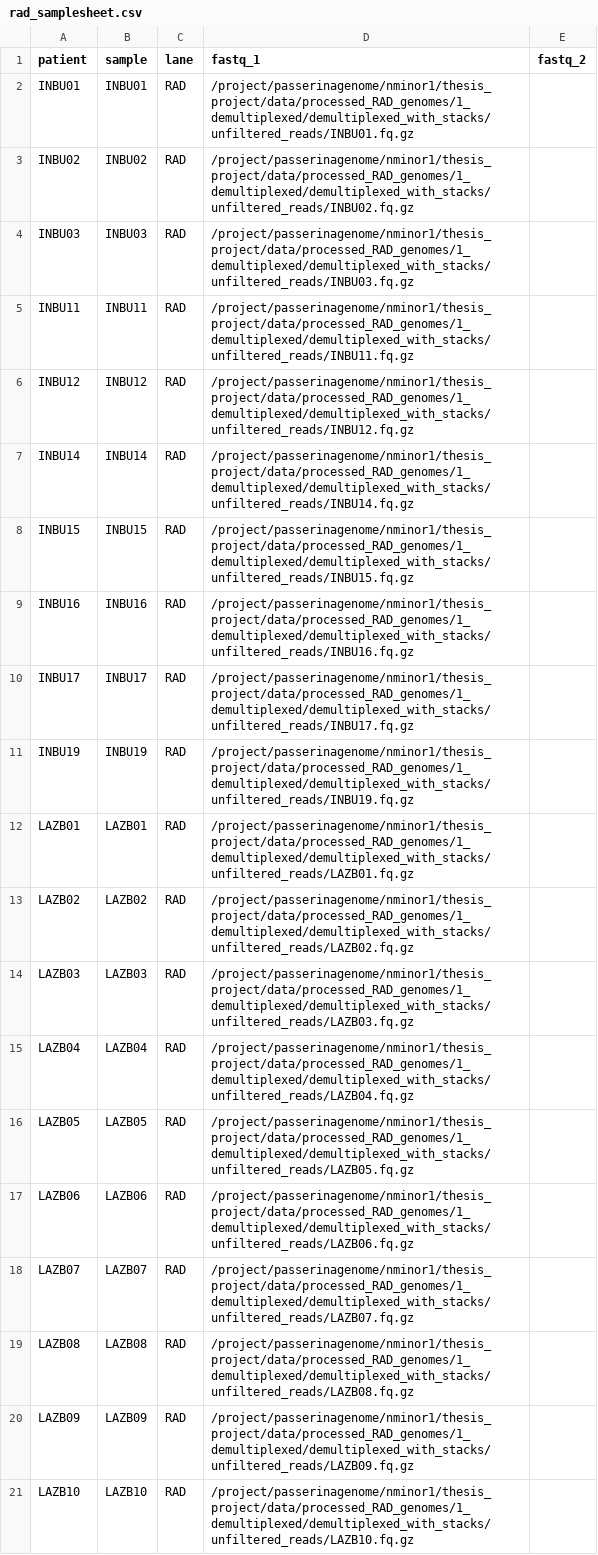
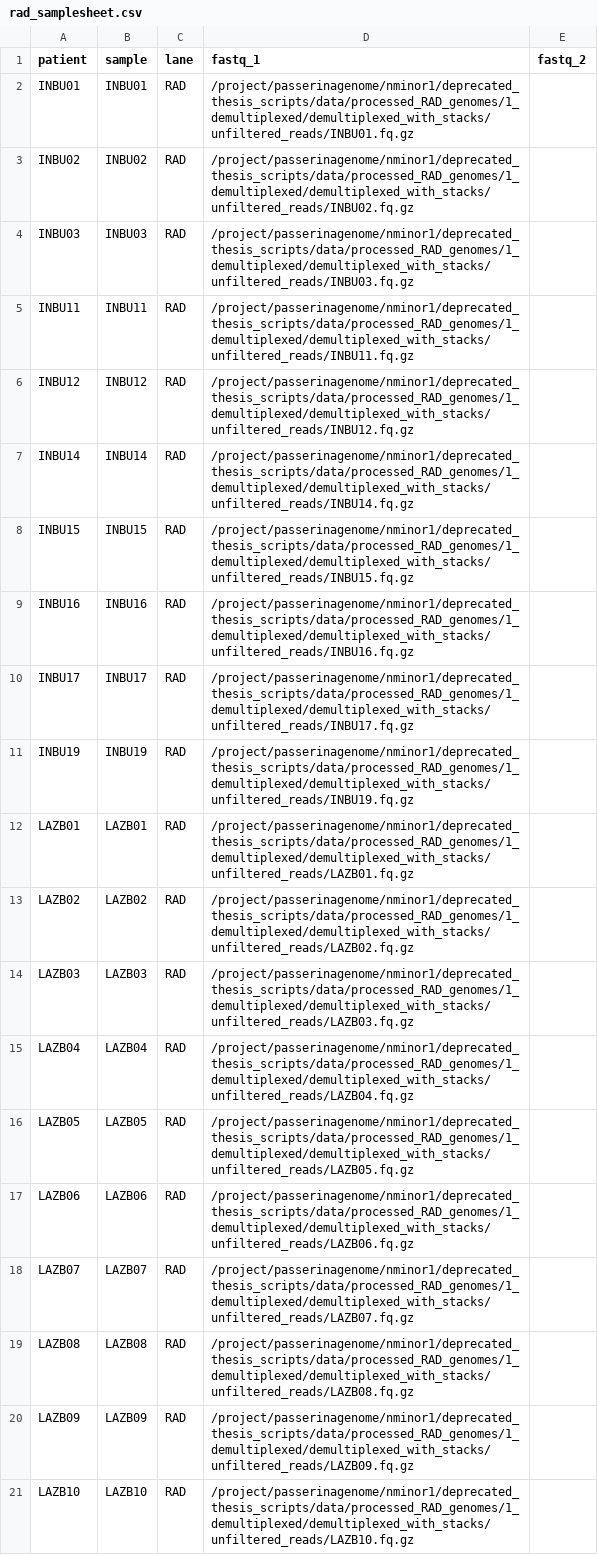
Before and after one commit to nrminor/cline-cutter, a CSV file: resources/rad_samplesheet.csv, drawn as a sheet; the diff names each change by its address in the sheet, - before the commit and + after, or states it on an @@ line.

```diff
--- a/resources/rad_samplesheet.csv
+++ b/resources/rad_samplesheet.csv
-D2 (fastq_1): /project/passerinagenome/nminor1/thesis_project/data/processed_RAD_genomes/1_demultiplexed/demultiplexed_with_stacks/unfiltered_reads/INBU01.fq.gz
+D2 (fastq_1): /project/passerinagenome/nminor1/deprecated_thesis_scripts/data/processed_RAD_genomes/1_demultiplexed/demultiplexed_with_stacks/unfiltered_reads/INBU01.fq.gz
-D3 (fastq_1): /project/passerinagenome/nminor1/thesis_project/data/processed_RAD_genomes/1_demultiplexed/demultiplexed_with_stacks/unfiltered_reads/INBU02.fq.gz
+D3 (fastq_1): /project/passerinagenome/nminor1/deprecated_thesis_scripts/data/processed_RAD_genomes/1_demultiplexed/demultiplexed_with_stacks/unfiltered_reads/INBU02.fq.gz
-D4 (fastq_1): /project/passerinagenome/nminor1/thesis_project/data/processed_RAD_genomes/1_demultiplexed/demultiplexed_with_stacks/unfiltered_reads/INBU03.fq.gz
+D4 (fastq_1): /project/passerinagenome/nminor1/deprecated_thesis_scripts/data/processed_RAD_genomes/1_demultiplexed/demultiplexed_with_stacks/unfiltered_reads/INBU03.fq.gz
-D5 (fastq_1): /project/passerinagenome/nminor1/thesis_project/data/processed_RAD_genomes/1_demultiplexed/demultiplexed_with_stacks/unfiltered_reads/INBU11.fq.gz
+D5 (fastq_1): /project/passerinagenome/nminor1/deprecated_thesis_scripts/data/processed_RAD_genomes/1_demultiplexed/demultiplexed_with_stacks/unfiltered_reads/INBU11.fq.gz
-D6 (fastq_1): /project/passerinagenome/nminor1/thesis_project/data/processed_RAD_genomes/1_demultiplexed/demultiplexed_with_stacks/unfiltered_reads/INBU12.fq.gz
+D6 (fastq_1): /project/passerinagenome/nminor1/deprecated_thesis_scripts/data/processed_RAD_genomes/1_demultiplexed/demultiplexed_with_stacks/unfiltered_reads/INBU12.fq.gz
-D7 (fastq_1): /project/passerinagenome/nminor1/thesis_project/data/processed_RAD_genomes/1_demultiplexed/demultiplexed_with_stacks/unfiltered_reads/INBU14.fq.gz
+D7 (fastq_1): /project/passerinagenome/nminor1/deprecated_thesis_scripts/data/processed_RAD_genomes/1_demultiplexed/demultiplexed_with_stacks/unfiltered_reads/INBU14.fq.gz
-D8 (fastq_1): /project/passerinagenome/nminor1/thesis_project/data/processed_RAD_genomes/1_demultiplexed/demultiplexed_with_stacks/unfiltered_reads/INBU15.fq.gz
+D8 (fastq_1): /project/passerinagenome/nminor1/deprecated_thesis_scripts/data/processed_RAD_genomes/1_demultiplexed/demultiplexed_with_stacks/unfiltered_reads/INBU15.fq.gz
-D9 (fastq_1): /project/passerinagenome/nminor1/thesis_project/data/processed_RAD_genomes/1_demultiplexed/demultiplexed_with_stacks/unfiltered_reads/INBU16.fq.gz
+D9 (fastq_1): /project/passerinagenome/nminor1/deprecated_thesis_scripts/data/processed_RAD_genomes/1_demultiplexed/demultiplexed_with_stacks/unfiltered_reads/INBU16.fq.gz
-D10 (fastq_1): /project/passerinagenome/nminor1/thesis_project/data/processed_RAD_genomes/1_demultiplexed/demultiplexed_with_stacks/unfiltered_reads/INBU17.fq.gz
+D10 (fastq_1): /project/passerinagenome/nminor1/deprecated_thesis_scripts/data/processed_RAD_genomes/1_demultiplexed/demultiplexed_with_stacks/unfiltered_reads/INBU17.fq.gz
-D11 (fastq_1): /project/passerinagenome/nminor1/thesis_project/data/processed_RAD_genomes/1_demultiplexed/demultiplexed_with_stacks/unfiltered_reads/INBU19.fq.gz
+D11 (fastq_1): /project/passerinagenome/nminor1/deprecated_thesis_scripts/data/processed_RAD_genomes/1_demultiplexed/demultiplexed_with_stacks/unfiltered_reads/INBU19.fq.gz
-D12 (fastq_1): /project/passerinagenome/nminor1/thesis_project/data/processed_RAD_genomes/1_demultiplexed/demultiplexed_with_stacks/unfiltered_reads/LAZB01.fq.gz
+D12 (fastq_1): /project/passerinagenome/nminor1/deprecated_thesis_scripts/data/processed_RAD_genomes/1_demultiplexed/demultiplexed_with_stacks/unfiltered_reads/LAZB01.fq.gz
-D13 (fastq_1): /project/passerinagenome/nminor1/thesis_project/data/processed_RAD_genomes/1_demultiplexed/demultiplexed_with_stacks/unfiltered_reads/LAZB02.fq.gz
+D13 (fastq_1): /project/passerinagenome/nminor1/deprecated_thesis_scripts/data/processed_RAD_genomes/1_demultiplexed/demultiplexed_with_stacks/unfiltered_reads/LAZB02.fq.gz
-D14 (fastq_1): /project/passerinagenome/nminor1/thesis_project/data/processed_RAD_genomes/1_demultiplexed/demultiplexed_with_stacks/unfiltered_reads/LAZB03.fq.gz
+D14 (fastq_1): /project/passerinagenome/nminor1/deprecated_thesis_scripts/data/processed_RAD_genomes/1_demultiplexed/demultiplexed_with_stacks/unfiltered_reads/LAZB03.fq.gz
-D15 (fastq_1): /project/passerinagenome/nminor1/thesis_project/data/processed_RAD_genomes/1_demultiplexed/demultiplexed_with_stacks/unfiltered_reads/LAZB04.fq.gz
+D15 (fastq_1): /project/passerinagenome/nminor1/deprecated_thesis_scripts/data/processed_RAD_genomes/1_demultiplexed/demultiplexed_with_stacks/unfiltered_reads/LAZB04.fq.gz
-D16 (fastq_1): /project/passerinagenome/nminor1/thesis_project/data/processed_RAD_genomes/1_demultiplexed/demultiplexed_with_stacks/unfiltered_reads/LAZB05.fq.gz
+D16 (fastq_1): /project/passerinagenome/nminor1/deprecated_thesis_scripts/data/processed_RAD_genomes/1_demultiplexed/demultiplexed_with_stacks/unfiltered_reads/LAZB05.fq.gz
-D17 (fastq_1): /project/passerinagenome/nminor1/thesis_project/data/processed_RAD_genomes/1_demultiplexed/demultiplexed_with_stacks/unfiltered_reads/LAZB06.fq.gz
+D17 (fastq_1): /project/passerinagenome/nminor1/deprecated_thesis_scripts/data/processed_RAD_genomes/1_demultiplexed/demultiplexed_with_stacks/unfiltered_reads/LAZB06.fq.gz
-D18 (fastq_1): /project/passerinagenome/nminor1/thesis_project/data/processed_RAD_genomes/1_demultiplexed/demultiplexed_with_stacks/unfiltered_reads/LAZB07.fq.gz
+D18 (fastq_1): /project/passerinagenome/nminor1/deprecated_thesis_scripts/data/processed_RAD_genomes/1_demultiplexed/demultiplexed_with_stacks/unfiltered_reads/LAZB07.fq.gz
-D19 (fastq_1): /project/passerinagenome/nminor1/thesis_project/data/processed_RAD_genomes/1_demultiplexed/demultiplexed_with_stacks/unfiltered_reads/LAZB08.fq.gz
+D19 (fastq_1): /project/passerinagenome/nminor1/deprecated_thesis_scripts/data/processed_RAD_genomes/1_demultiplexed/demultiplexed_with_stacks/unfiltered_reads/LAZB08.fq.gz
-D20 (fastq_1): /project/passerinagenome/nminor1/thesis_project/data/processed_RAD_genomes/1_demultiplexed/demultiplexed_with_stacks/unfiltered_reads/LAZB09.fq.gz
+D20 (fastq_1): /project/passerinagenome/nminor1/deprecated_thesis_scripts/data/processed_RAD_genomes/1_demultiplexed/demultiplexed_with_stacks/unfiltered_reads/LAZB09.fq.gz
-D21 (fastq_1): /project/passerinagenome/nminor1/thesis_project/data/processed_RAD_genomes/1_demultiplexed/demultiplexed_with_stacks/unfiltered_reads/LAZB10.fq.gz
+D21 (fastq_1): /project/passerinagenome/nminor1/deprecated_thesis_scripts/data/processed_RAD_genomes/1_demultiplexed/demultiplexed_with_stacks/unfiltered_reads/LAZB10.fq.gz
```
Also changed, not shown: resources/samplesheet.csv, 2 other files.
